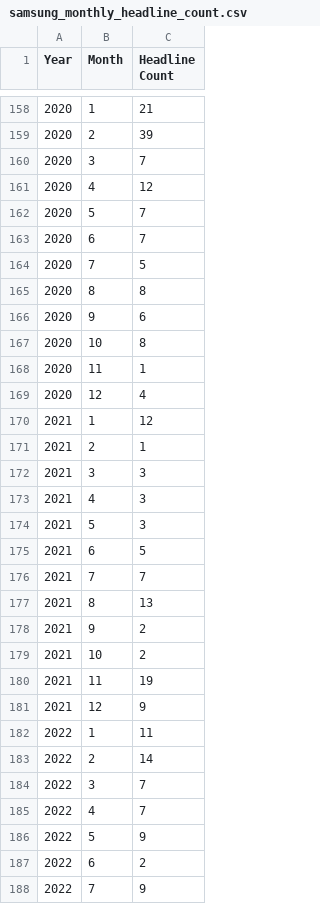
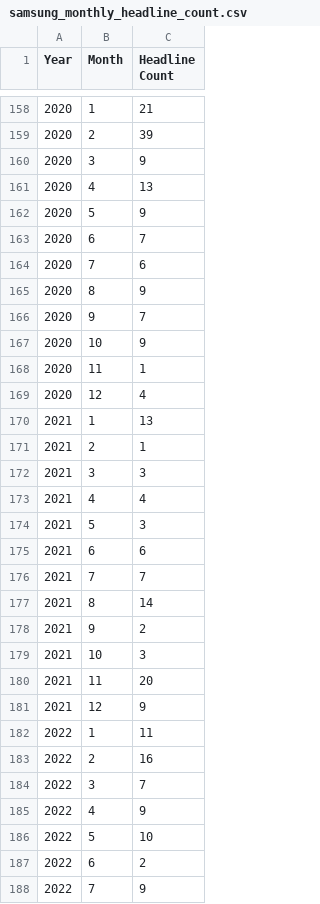
Before and after one commit to Matt-J-Dong/APDS-Project, a CSV file: testing/samsung_monthly_headline_count.csv, drawn as a sheet; only a part is shown, gaps mark what is left out; the diff covers the shown part only.

```diff
--- a/testing/samsung_monthly_headline_count.csv
+++ b/testing/samsung_monthly_headline_count.csv
@@ -159,29 +159,29 @@ Year,Month,Headline Count
 2020,2,39
-2020,3,7
-2020,4,12
-2020,5,7
+2020,3,9
+2020,4,13
+2020,5,9
 2020,6,7
-2020,7,5
-2020,8,8
-2020,9,6
-2020,10,8
+2020,7,6
+2020,8,9
+2020,9,7
+2020,10,9
 2020,11,1
 2020,12,4
-2021,1,12
+2021,1,13
 2021,2,1
 2021,3,3
-2021,4,3
+2021,4,4
 2021,5,3
-2021,6,5
+2021,6,6
 2021,7,7
-2021,8,13
+2021,8,14
 2021,9,2
-2021,10,2
-2021,11,19
+2021,10,3
+2021,11,20
 2021,12,9
 2022,1,11
-2022,2,14
+2022,2,16
 2022,3,7
-2022,4,7
-2022,5,9
+2022,4,9
+2022,5,10
 2022,6,2
```
Also changed, not shown: 5 added rows and 19 edited cells elsewhere in this file, testing/google_monthly_headline_count.csv, testing/samsung_missing_dates.csv, 37 other files.
